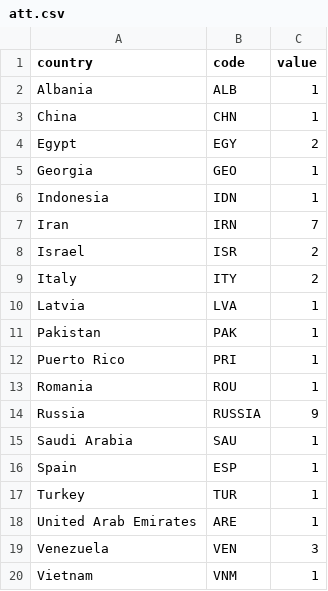
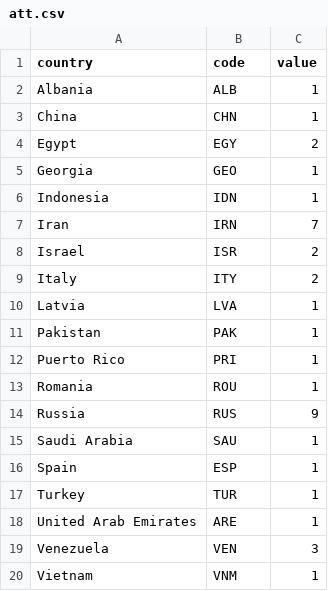
Before and after one commit to Mrizzuto/d3Files, a CSV file: att.csv, drawn as a sheet.

Commit message:
Update att.csv

```diff
--- a/att.csv
+++ b/att.csv
@@ -13,3 +13,3 @@ Puerto Rico,PRI,1
 Romania,ROU,1
-Russia,RUSSIA,9
+Russia,RUS,9
 Saudi Arabia,SAU,1
```
